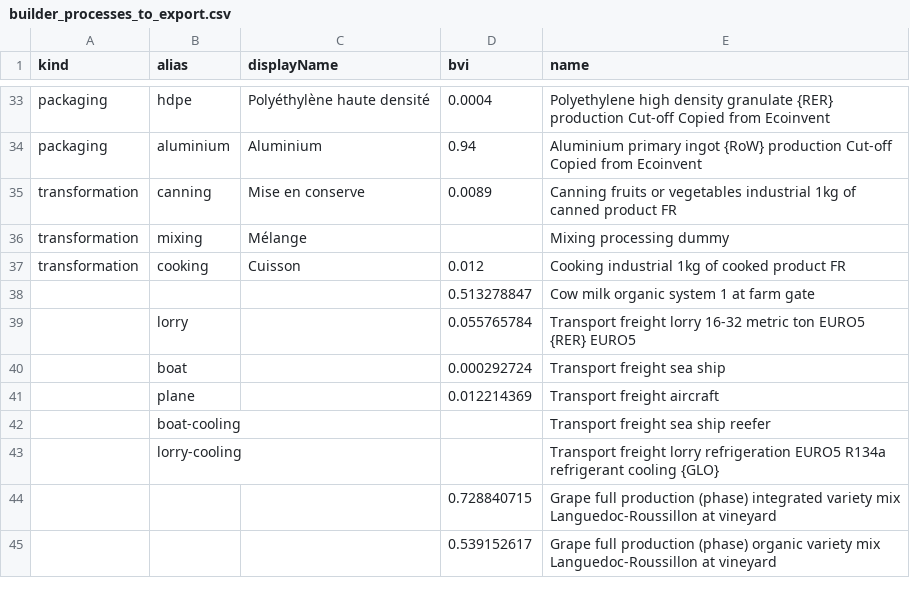
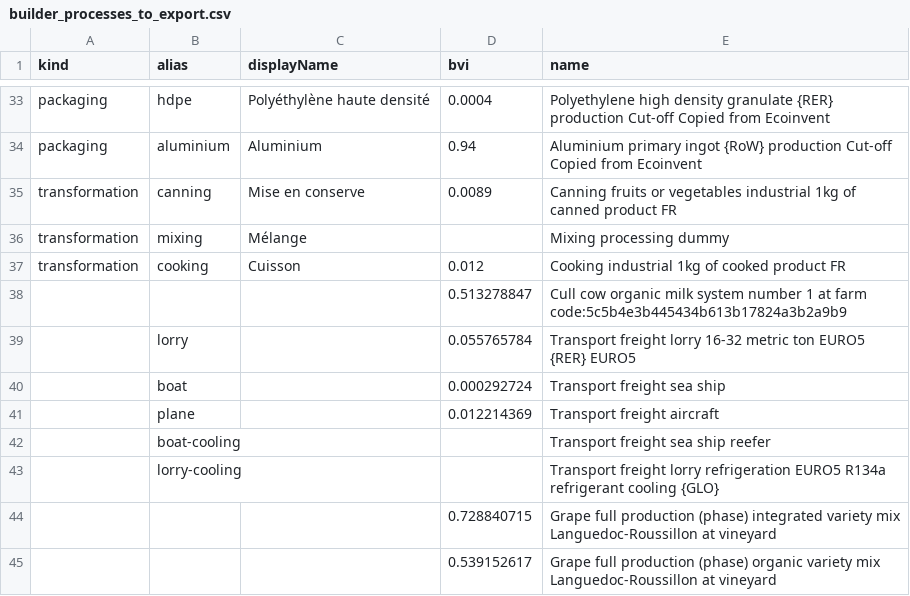
Before and after one commit to MTES-MCT/ecobalyse, a CSV file: data/food/export_agb/builder_processes_to_export.csv, drawn as a sheet; only a part is shown, gaps mark what is left out.

```diff
--- a/data/food/export_agb/builder_processes_to_export.csv
+++ b/data/food/export_agb/builder_processes_to_export.csv
@@ -37,3 +37,3 @@ transformation,mixing,Mélange,,"Mixing processing dummy"
 transformation,cooking,Cuisson,0.012,"Cooking industrial 1kg of cooked product FR"
-,,,0.513278847,"Cow milk organic system 1 at farm gate"
+,,,0.513278847,"Cull cow organic milk system number 1 at farm code:5c5b4e3b445434b613b17824a3b2a9b9"
 ,lorry,,0.055765784,"Transport freight lorry 16-32 metric ton EURO5 {RER} EURO5"
```
Also changed, not shown: 4 other files.
